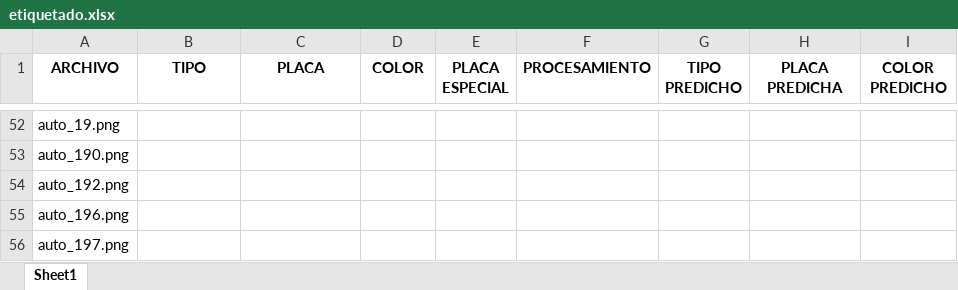
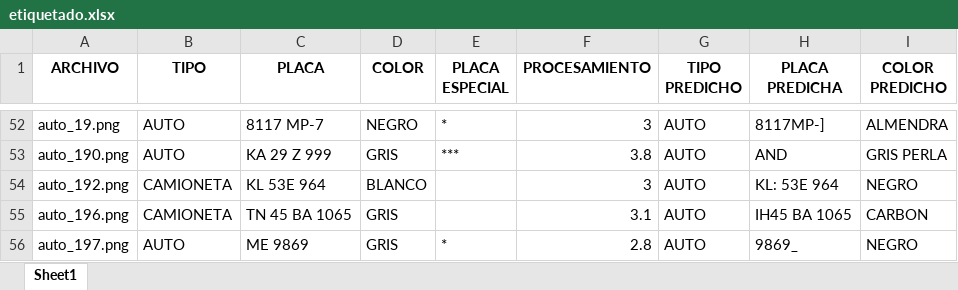
Before and after one commit to aphics/plate_detection, an Excel workbook: backend_test/etiquetado.xlsx, sheet Sheet1, drawn as a sheet; only a part is shown, gaps mark what is left out; values as stored, in another font and other column widths than the file's, no borders; the diff covers the shown part only; the diff names each change by its address in the sheet, - before the commit and + after, or states it on an @@ line.

```diff
--- a/backend_test/etiquetado.xlsx (sheet Sheet1)
+++ b/backend_test/etiquetado.xlsx (sheet Sheet1)
-B52:B53 (TIPO): (empty)
+B52:B53 (TIPO): AUTO
-C52 (PLACA): (empty)
+C52 (PLACA): 8117 MP-7
-D52 (COLOR): (empty)
+D52 (COLOR): NEGRO
-E52 (PLACA ESPECIAL): (empty)
+E52 (PLACA ESPECIAL): *
-F52 (PROCESAMIENTO): (empty)
+F52 (PROCESAMIENTO): 3
-G52:G56 (TIPO PREDICHO): (empty)
+G52:G56 (TIPO PREDICHO): AUTO
-H52 (PLACA PREDICHA): (empty)
+H52 (PLACA PREDICHA): 8117MP-]
-I52 (COLOR PREDICHO): (empty)
+I52 (COLOR PREDICHO): ALMENDRA
-C53 (PLACA): (empty)
+C53 (PLACA): KA 29 Z 999
-D53 (COLOR): (empty)
+D53 (COLOR): GRIS
-E53 (PLACA ESPECIAL): (empty)
+E53 (PLACA ESPECIAL): ***
-F53 (PROCESAMIENTO): (empty)
+F53 (PROCESAMIENTO): 3.8
-H53 (PLACA PREDICHA): (empty)
+H53 (PLACA PREDICHA): AND
-I53 (COLOR PREDICHO): (empty)
+I53 (COLOR PREDICHO): GRIS PERLA
-B54:B55 (TIPO): (empty)
+B54:B55 (TIPO): CAMIONETA
-C54 (PLACA): (empty)
+C54 (PLACA): KL 53E 964
-D54 (COLOR): (empty)
+D54 (COLOR): BLANCO
-F54 (PROCESAMIENTO): (empty)
+F54 (PROCESAMIENTO): 3
-H54 (PLACA PREDICHA): (empty)
+H54 (PLACA PREDICHA): KL: 53E 964
-I54 (COLOR PREDICHO): (empty)
+I54 (COLOR PREDICHO): NEGRO
-C55 (PLACA): (empty)
+C55 (PLACA): TN 45 BA 1065
-D55:D56 (COLOR): (empty)
+D55:D56 (COLOR): GRIS
-F55 (PROCESAMIENTO): (empty)
+F55 (PROCESAMIENTO): 3.1
-H55 (PLACA PREDICHA): (empty)
+H55 (PLACA PREDICHA): IH45 BA 1065
-I55 (COLOR PREDICHO): (empty)
+I55 (COLOR PREDICHO): CARBON
-B56 (TIPO): (empty)
+B56 (TIPO): AUTO
-C56 (PLACA): (empty)
+C56 (PLACA): ME 9869
-E56 (PLACA ESPECIAL): (empty)
+E56 (PLACA ESPECIAL): *
-F56 (PROCESAMIENTO): (empty)
+F56 (PROCESAMIENTO): 2.8
-H56 (PLACA PREDICHA): (empty)
+H56 (PLACA PREDICHA): 9869_
-I56 (COLOR PREDICHO): (empty)
+I56 (COLOR PREDICHO): NEGRO
```
Also changed, not shown: 58 edited cells elsewhere in this sheet, 7 other files.
